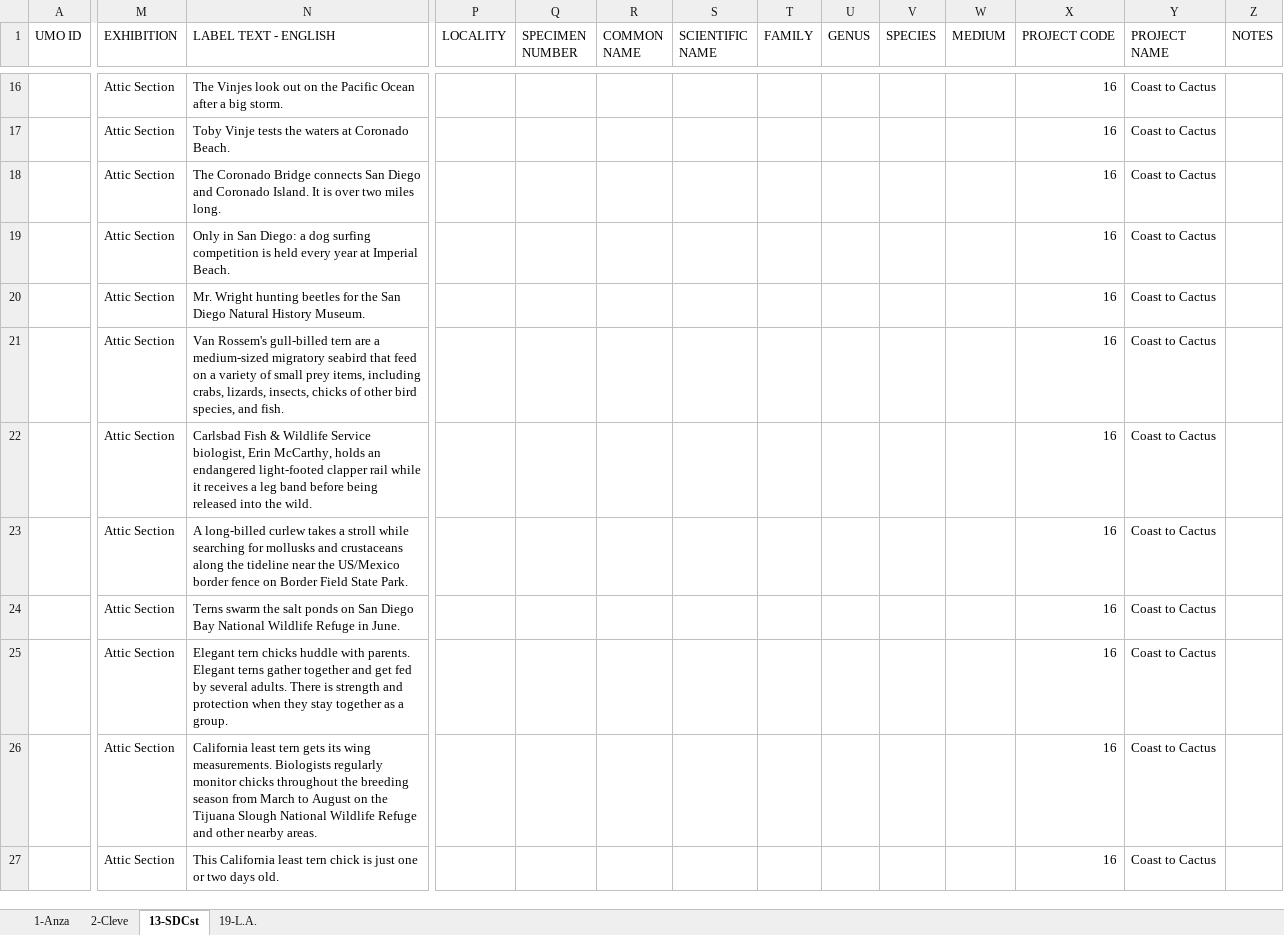
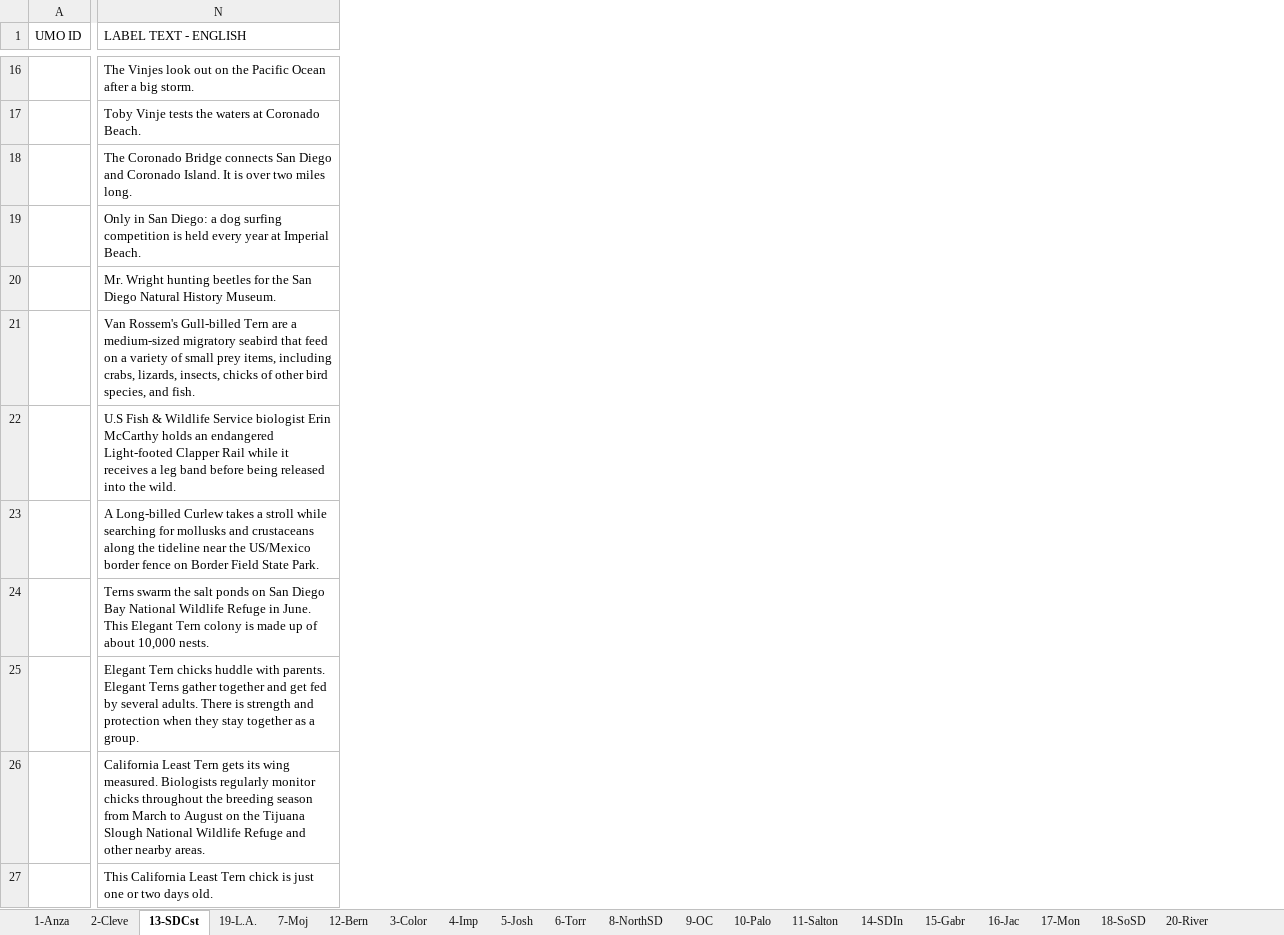
Before and after one commit to scimusmn/sd-scrapbook, an Excel workbook: data/piction.xlsx, sheet 13-SDCst, drawn as a sheet; only a part is shown, gaps mark what is left out; values as stored, in another font and other column widths than the file's, no cell formats; removed rows and columns are numbered as before the commit, all else as after; the diff covers the shown part only; the diff names each change by its address in the sheet, - before the commit and + after, or states it on an @@ line.

```diff
--- a/data/piction.xlsx (sheet 13-SDCst)
+++ b/data/piction.xlsx (sheet 13-SDCst)
+sheet tab: 7-Moj
+sheet tab: 12-Bern
+sheet tab: 3-Color
+sheet tab: 4-Imp
+sheet tab: 5-Josh
+sheet tab: 6-Torr
+sheet tab: 8-NorthSD
+sheet tab: 9-OC
+sheet tab: 10-Palo
+sheet tab: 11-Salton
+sheet tab: 14-SDIn
+sheet tab: 15-Gabr
+sheet tab: 16-Jac
+sheet tab: 17-Mon
+sheet tab: 18-SoSD
+sheet tab: 20-River
@@ column M (EXHIBITION) hidden, rows 16-27: all Attic Section @@
@@ column P (LOCALITY) hidden, empty @@
@@ column Q (SPECIMEN NUMBER) hidden, empty @@
@@ column R (COMMON NAME) hidden, empty @@
@@ column S (SCIENTIFIC NAME) hidden, empty @@
@@ column T (FAMILY) hidden, empty @@
-column U (GENUS), empty
-column V (SPECIES), empty
-column W (MEDIUM), empty
-column X (PROJECT CODE), rows 16-27: all 16
-column Y (PROJECT NAME), rows 16-27: all Coast to Cactus
-column Z (NOTES), empty
-N21 (LABEL TEXT - ENGLISH): Van Rossem's gull-billed tern are a…
+N21 (LABEL TEXT - ENGLISH): Van Rossem's Gull-billed Tern are a…
-N22 (LABEL TEXT - ENGLISH): Carlsbad Fish & Wildlife Service biologist, Erin McCarthy, holds an endangered light-footed clapper rail while it…
+N22 (LABEL TEXT - ENGLISH): U.S Fish & Wildlife Service biologist Erin McCarthy holds an endangered Light-footed Clapper Rail while it…
-N23 (LABEL TEXT - ENGLISH): A long-billed curlew takes a…
+N23 (LABEL TEXT - ENGLISH): A Long-billed Curlew takes a…
-N24 (LABEL TEXT - ENGLISH): …in June.
+N24 (LABEL TEXT - ENGLISH): …in June. This Elegant Tern colony is made up of about 10,000 nests.
-N25 (LABEL TEXT - ENGLISH): Elegant tern chicks huddle with parents. Elegant terns gather together…
+N25 (LABEL TEXT - ENGLISH): Elegant Tern chicks huddle with parents. Elegant Terns gather together…
-N26 (LABEL TEXT - ENGLISH): California least tern gets its wing measurements. Biologists regularly…
+N26 (LABEL TEXT - ENGLISH): California Least Tern gets its wing measured. Biologists regularly…
-N27 (LABEL TEXT - ENGLISH): This California least tern chick is…
+N27 (LABEL TEXT - ENGLISH): This California Least Tern chick is…
```
Also changed, not shown: 2 removed rows and 81 edited cells elsewhere in this sheet, sheet 2-Cleve, sheet 19-L.A., sheet 1-Anza, other sheet tabs, cell formats, hidden cells, 2 other files.
